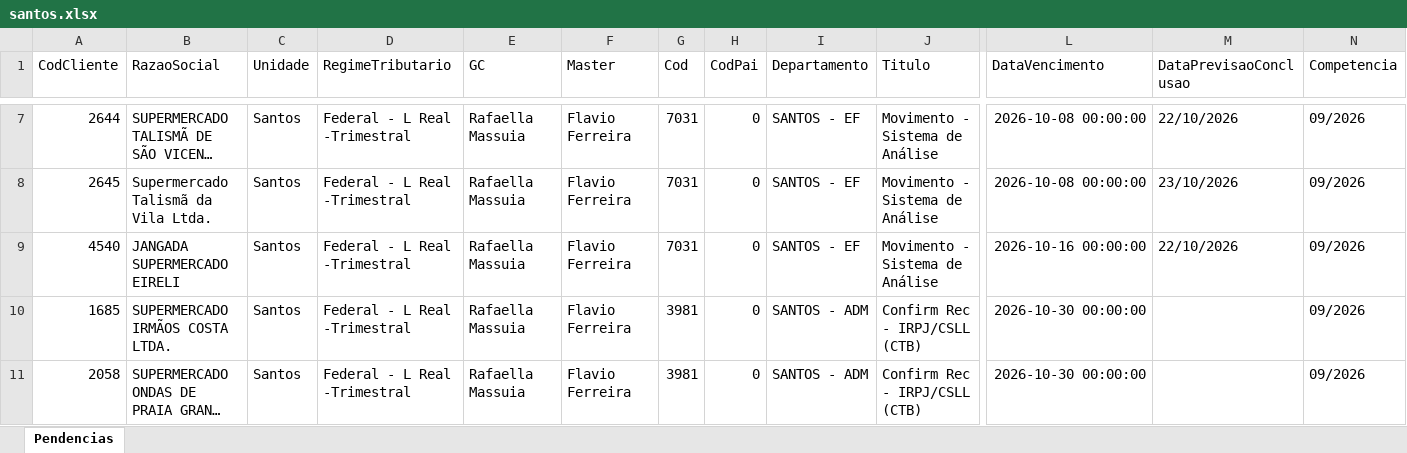
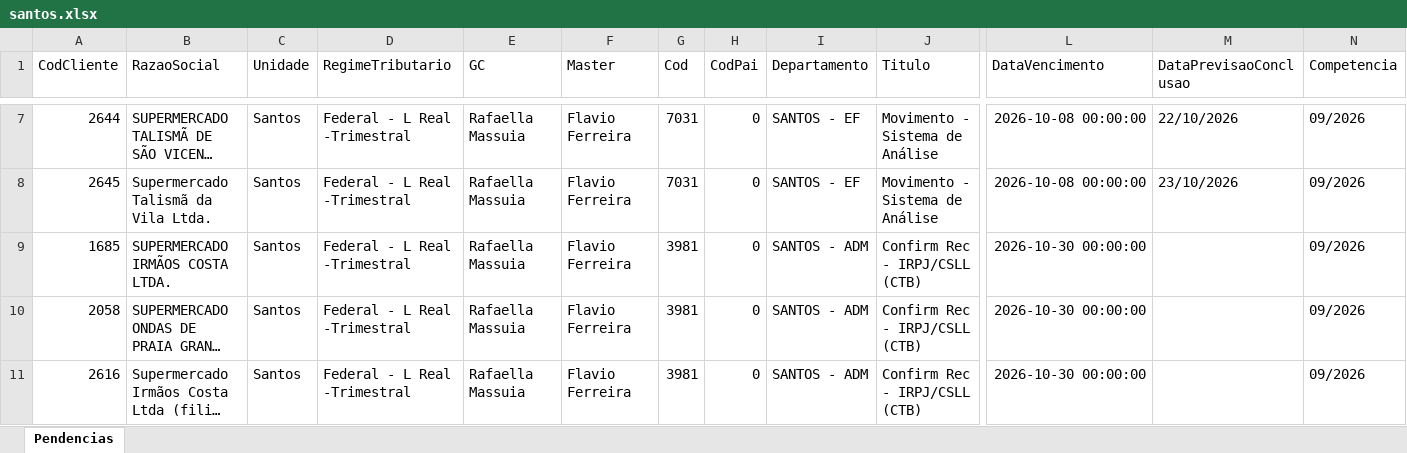
Before and after one commit to Controladoria-MG/Portal-das-tarefas, an Excel workbook: dados/base/santos.xlsx, sheet Pendencias, drawn as a sheet; only a part is shown, gaps mark what is left out; the shorter side is filled out with more unchanged rows; long unchanged cells end in …; values as stored, in another font and other column widths than the file's, no borders; removed rows and columns are numbered as before the commit, all else as after; rows hold the shown columns only; the diff covers the shown part only; the diff names each change by its address in the sheet, - before the commit and + after, or states it on an @@ line.

```diff
--- a/dados/base/santos.xlsx (sheet Pendencias)
+++ b/dados/base/santos.xlsx (sheet Pendencias)
-row 9: 4540 | JANGADA SUPERMERCADO EIRELI | Santos | Federal - L Real -Trimestral | Rafaella Massuia | Flavio Ferreira | 7031 | 0 | SANTOS - EF | Movimento - Sistema de Análise | 2026-10-16 00:00:00 | 22/10/2026 | 09/2026
```
Also changed, not shown: 2 added rows and 1 removed row elsewhere in this sheet, dados/base/bpo.xlsx, dados/base/goias.xlsx, 4 other files.
